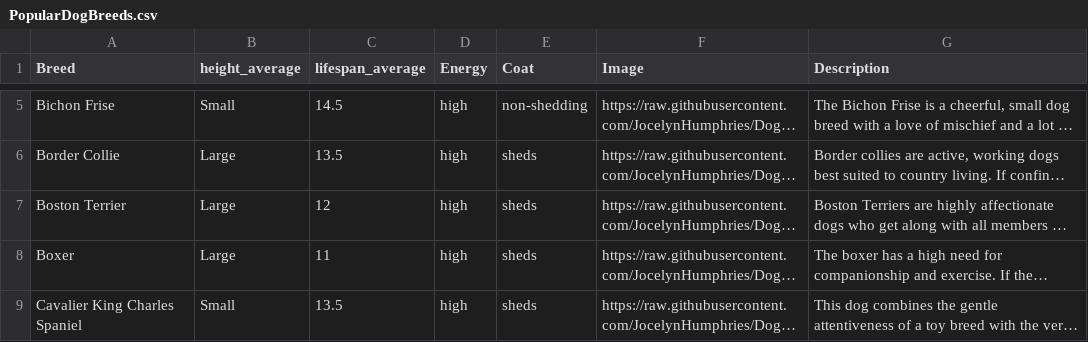
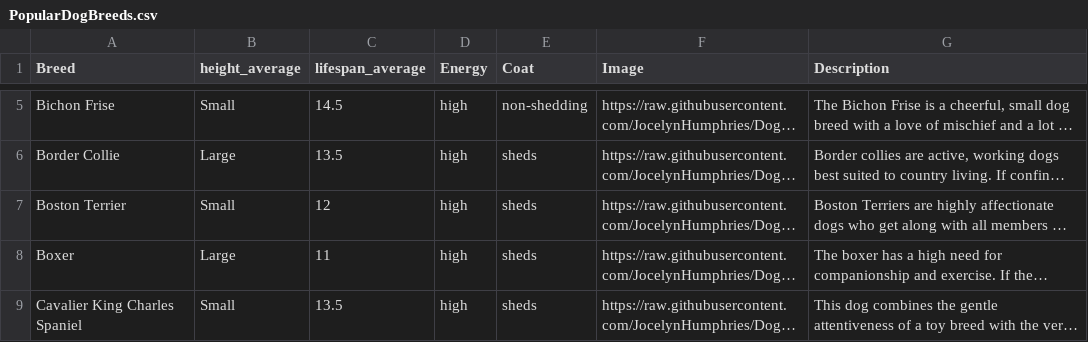
Before and after one commit to Bradleyq15/Dogs, a CSV file: PopularDogBreeds.csv, drawn as a sheet; only a part is shown, gaps mark what is left out; long unchanged cells end in …; the diff names each change by its address in the sheet, - before the commit and + after, or states it on an @@ line.

Commit message:
Update PopularDogBreeds.csv

```diff
--- a/PopularDogBreeds.csv
+++ b/PopularDogBreeds.csv
-B7 (height_average): Large
+B7 (height_average): Small
```
